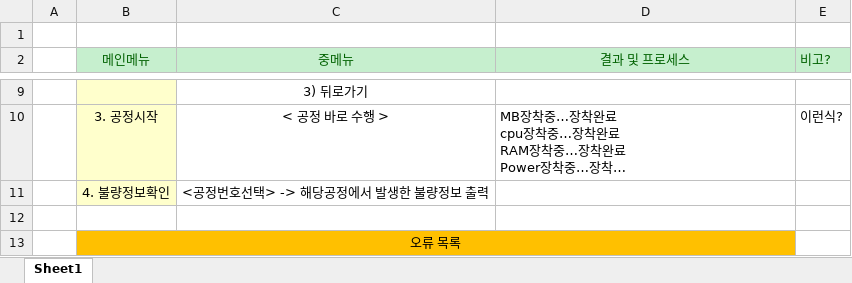
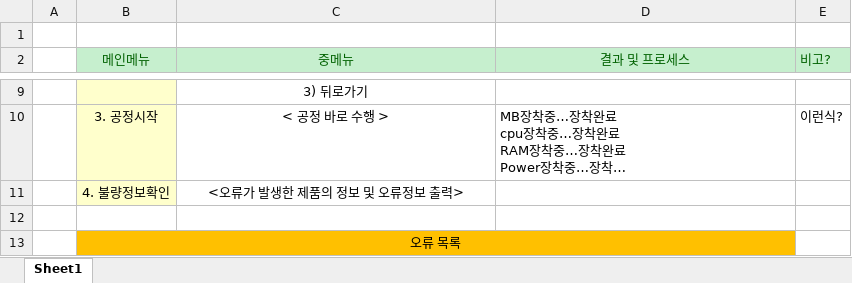
Before and after one commit to colle123/Cpp_Miniproject, an Excel workbook: MiniProject/자료들/메뉴구성 및 결과.xlsx, sheet Sheet1, drawn as a sheet; only a part is shown, gaps mark what is left out; long unchanged cells end in …; values as stored, in another font and other column widths than the file's, no borders; the diff names each change by its address in the sheet, - before the commit and + after, or states it on an @@ line.

```diff
--- a/MiniProject/자료들/메뉴구성 및 결과.xlsx (sheet Sheet1)
+++ b/MiniProject/자료들/메뉴구성 및 결과.xlsx (sheet Sheet1)
-C11 (중메뉴): <공정번호선택> -> 해당공정에서 발생한 불량정보 출력
+C11 (중메뉴): <오류가 발생한 제품의 정보 및 오류정보 출력>
```
Also changed, not shown: 10 other files.
